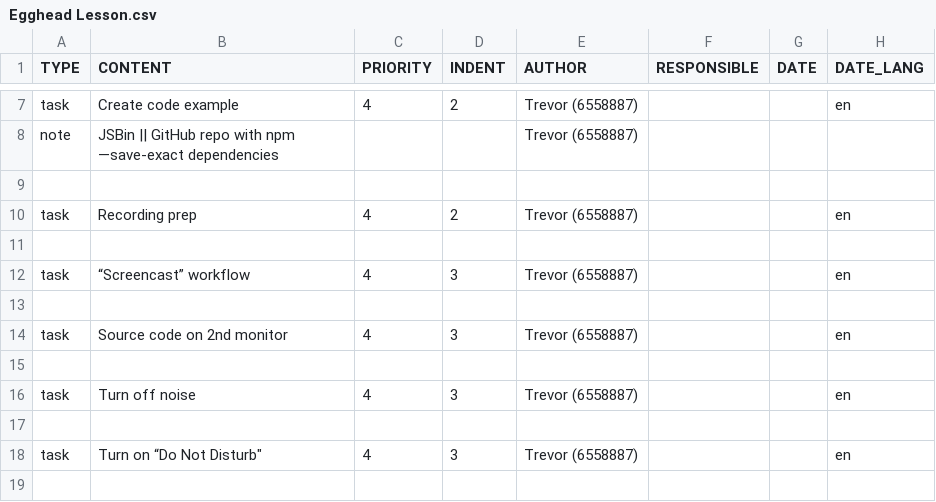
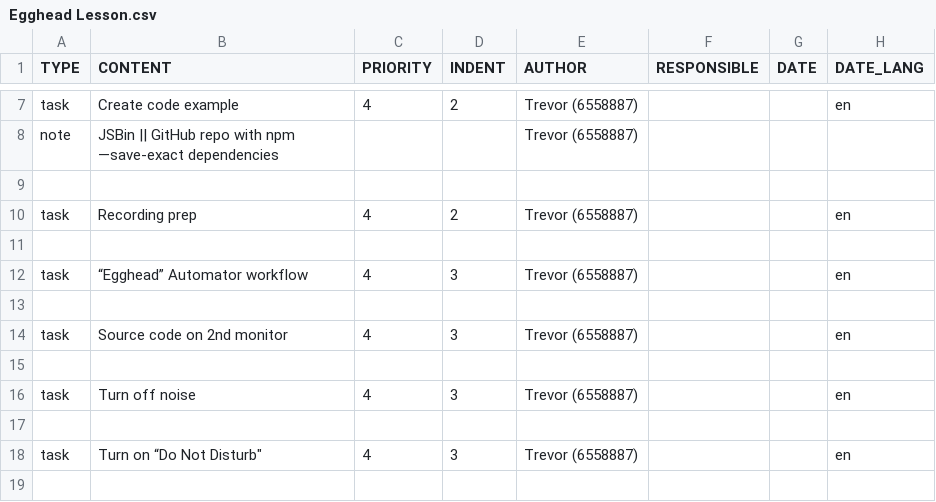
Before and after one commit to trevordmiller/device-setup, a CSV file: todoist/Egghead Lesson.csv, drawn as a sheet; only a part is shown, gaps mark what is left out.

Commit message:
Rename and clarify todoist Egghead lesson template

```diff
--- a/todoist/Egghead Lesson.csv
+++ b/todoist/Egghead Lesson.csv
@@ -11,3 +11,3 @@ task,Recording prep,4,2,Trevor (6558887),,,en
 ,,,,,,,
-task,“Screencast” workflow,4,3,Trevor (6558887),,,en
+task,“Egghead” Automator workflow,4,3,Trevor (6558887),,,en
 ,,,,,,,
```
